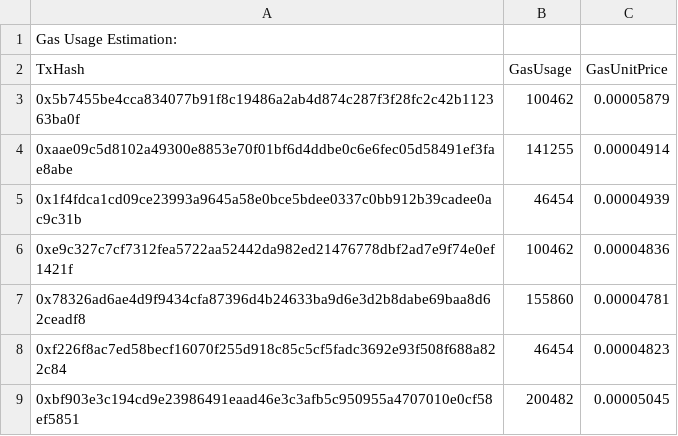
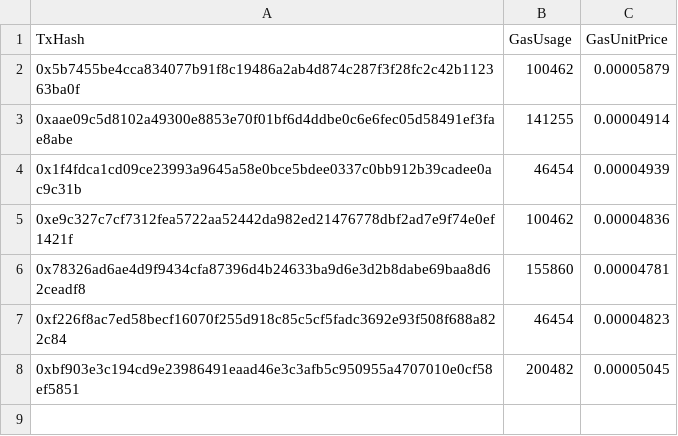
Before and after one commit to Kraks/contract-for-contract, a CSV file: eval-data/hacks/erroneous-accounting-SwaposV2-468K/data/assertion-fix.csv, drawn as a sheet; the diff names each change by its address in the sheet, - before the commit and + after, or states it on an @@ line.

Commit message:
update data

```diff
--- a/eval-data/hacks/erroneous-accounting-SwaposV2-468K/data/assertion-fix.csv
+++ b/eval-data/hacks/erroneous-accounting-SwaposV2-468K/data/assertion-fix.csv
-row 1: Gas Usage Estimation:
```
Also changed, not shown: 2 other files.
